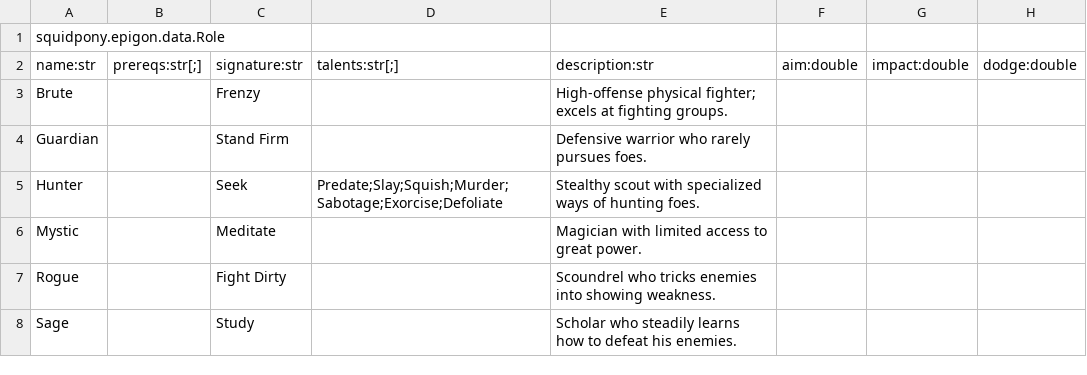
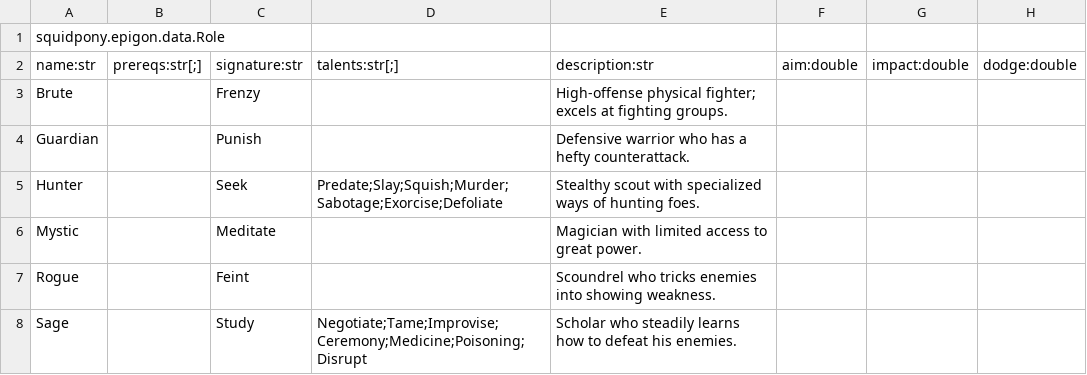
Before and after one commit to yellowstonegames/Epigon, a CSV file: TabLab Combat Data/Role.csv, drawn as a sheet; only a part is shown; the diff names each change by its address in the sheet, - before the commit and + after, or states it on an @@ line.

```diff
--- a/TabLab Combat Data/Role.csv
+++ b/TabLab Combat Data/Role.csv
-C4: Stand Firm
+C4: Punish
-E4: Defensive warrior who rarely pursues foes.
+E4: Defensive warrior who has a hefty counterattack.
-C7: Fight Dirty
+C7: Feint
-D8: (empty)
+D8: Negotiate;Tame;Improvise;Ceremony;Medicine;Poisoning;Disrupt
```
Also changed, not shown: 11 other files.
